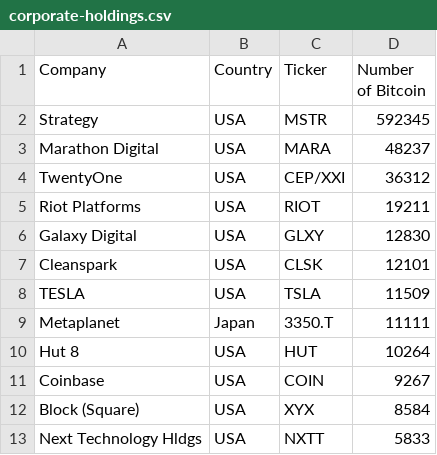
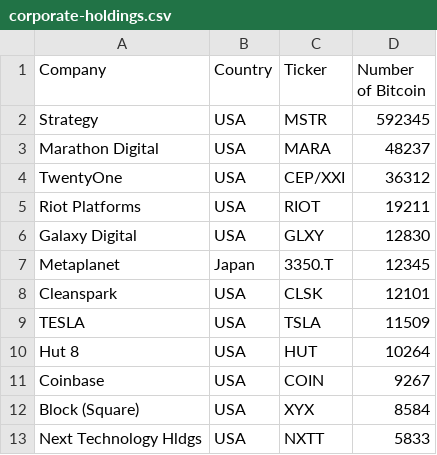
Before and after one commit to radu-chc/btc-holdings-data, a CSV file: corporate-holdings.csv, drawn as a sheet; only a part is shown; removed rows and columns are numbered as before the commit, all else as after; the diff names each change by its address in the sheet, - before the commit and + after, or states it on an @@ line.

Commit message:
Update corporate-holdings.csv

```diff
--- a/corporate-holdings.csv
+++ b/corporate-holdings.csv
+row 7: Metaplanet | Japan | 3350.T | 12345
-row 9: Metaplanet | Japan | 3350.T | 11111
```
